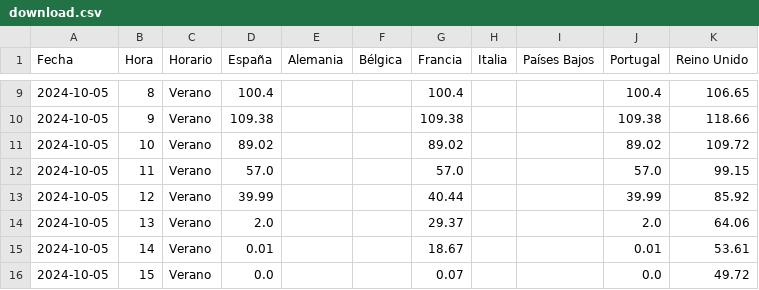
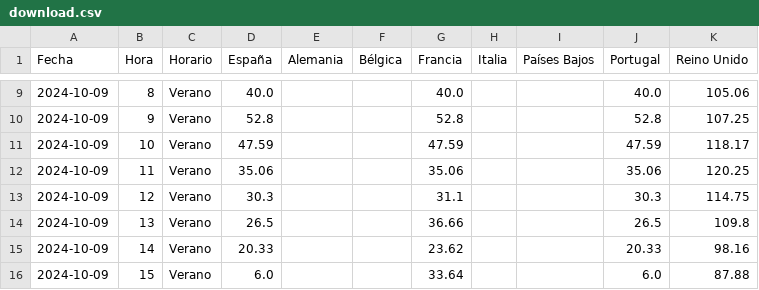
Before and after one commit to oskar-gh/web_page, a CSV file: data/download.csv, drawn as a sheet; only a part is shown, gaps mark what is left out; the diff covers the shown part only.

```diff
--- a/data/download.csv
+++ b/data/download.csv
@@ -9,8 +9,8 @@ Fecha,Hora,Horario,España,Alemania,Bélgica,Francia,Italia,Países Bajos,Portug
-2024-10-05,8,Verano,100.4,,,100.4,,,100.4,106.65
-2024-10-05,9,Verano,109.38,,,109.38,,,109.38,118.66
-2024-10-05,10,Verano,89.02,,,89.02,,,89.02,109.72
-2024-10-05,11,Verano,57.0,,,57.0,,,57.0,99.15
-2024-10-05,12,Verano,39.99,,,40.44,,,39.99,85.92
-2024-10-05,13,Verano,2.0,,,29.37,,,2.0,64.06
-2024-10-05,14,Verano,0.01,,,18.67,,,0.01,53.61
-2024-10-05,15,Verano,0.0,,,0.07,,,0.0,49.72
+2024-10-09,8,Verano,40.0,,,40.0,,,40.0,105.06
+2024-10-09,9,Verano,52.8,,,52.8,,,52.8,107.25
+2024-10-09,10,Verano,47.59,,,47.59,,,47.59,118.17
+2024-10-09,11,Verano,35.06,,,35.06,,,35.06,120.25
+2024-10-09,12,Verano,30.3,,,31.1,,,30.3,114.75
+2024-10-09,13,Verano,26.5,,,36.66,,,26.5,109.8
+2024-10-09,14,Verano,20.33,,,23.62,,,20.33,98.16
+2024-10-09,15,Verano,6.0,,,33.64,,,6.0,87.88
```
Also changed, not shown: 80 edited cells elsewhere in this file, 5 other files.
